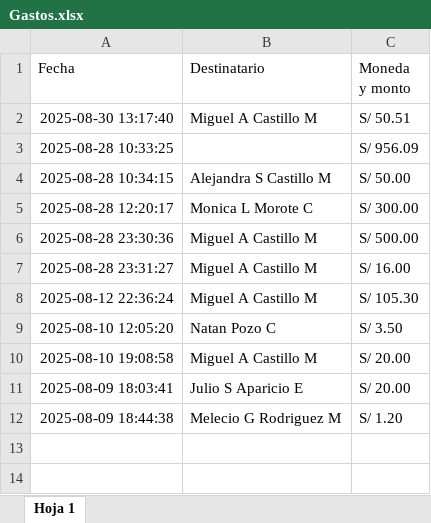
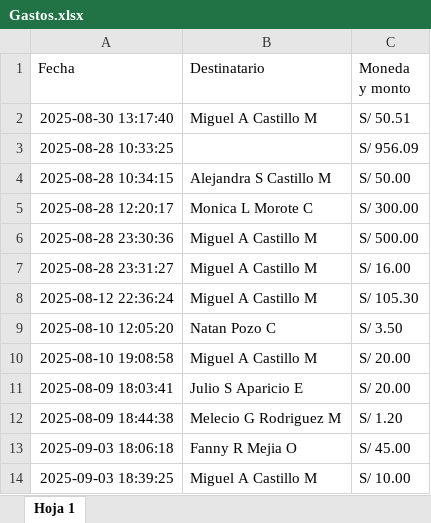
Before and after one commit to mijelDeve/prueba-repo-excel, an Excel workbook: Gastos.xlsx, sheet Hoja 1, drawn as a sheet; values as stored, in another font and other column widths than the file's, no borders; charts and pictures not drawn; the diff names each change by its address in the sheet, - before the commit and + after, or states it on an @@ line.

Commit message:
Actualizar archivo excel

```diff
--- a/Gastos.xlsx (sheet Hoja 1)
+++ b/Gastos.xlsx (sheet Hoja 1)
+row 13: 2025-09-03 18:06:18 | Fanny R Mejia O | S/ 45.00
+row 14: 2025-09-03 18:39:25 | Miguel A Castillo M | S/ 10.00
```
